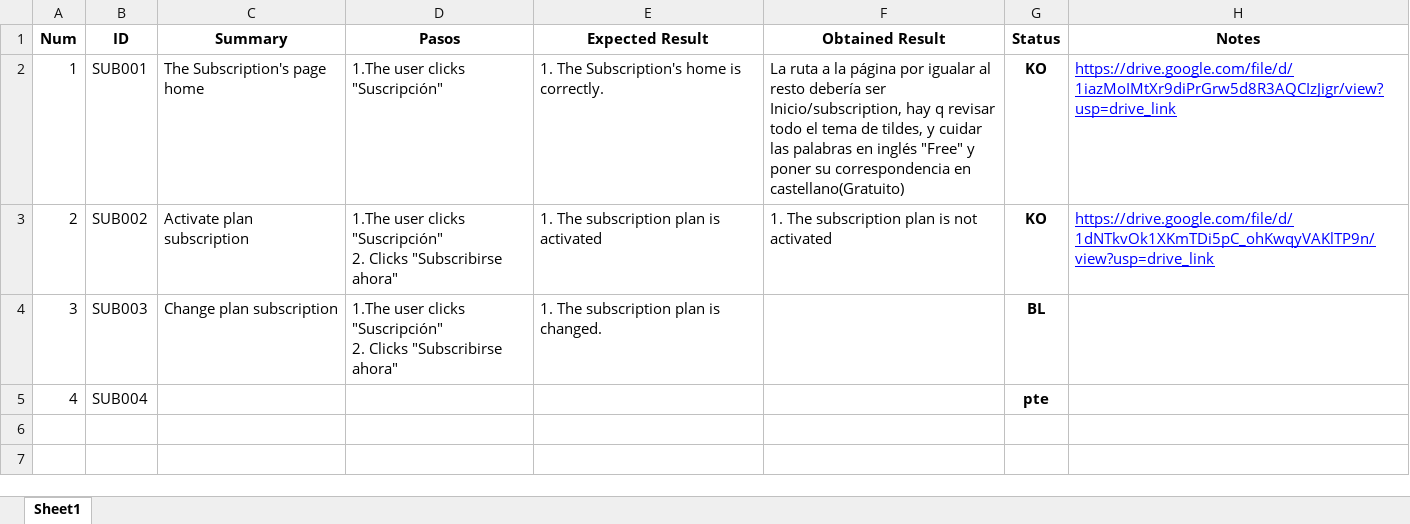
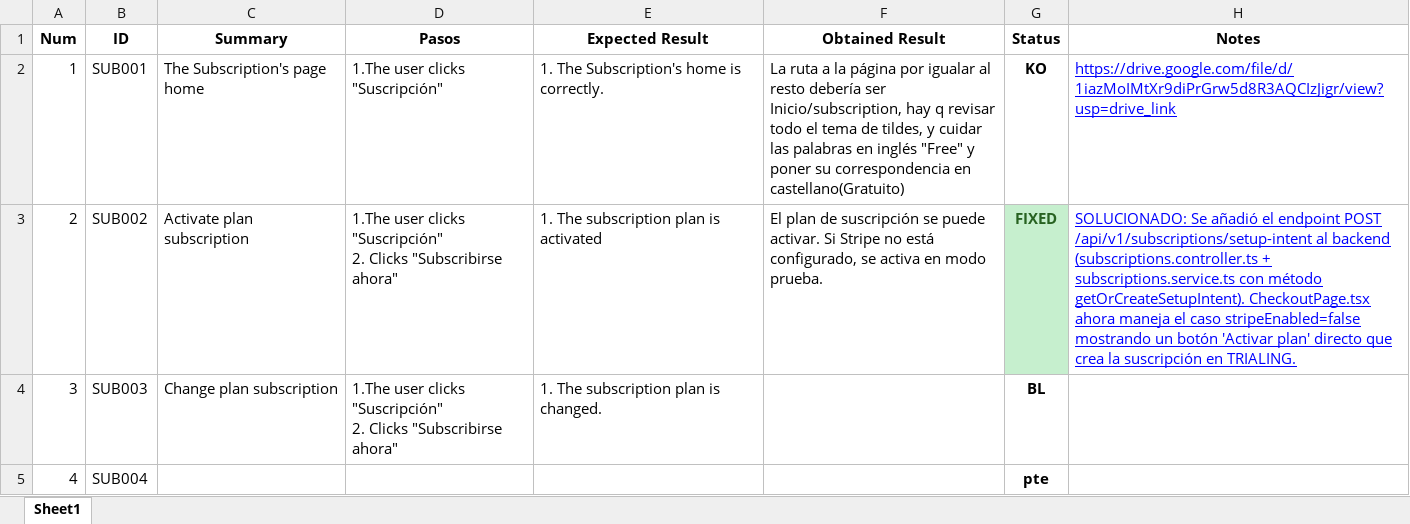
Before and after one commit to ngp223/Kovai, an Excel workbook: Web/TestCasesWeb/Suscripcion.xlsx, sheet Sheet1, drawn as a sheet; values as stored, in another font and other column widths than the file's, no borders; conditional formats not drawn; the diff names each change by its address in the sheet, - before the commit and + after, or states it on an @@ line.

Commit message:
fix(qa): marcar bugs P1 backoffice como solucionados con descripcion del fix
LOGIN003, LOGIN004 - Fix interceptor 401 en api.ts + getErrorMessage defensivo
UH002 - Fix manejo de errores en SettingsPage al actualizar perfil
CAR002 - Re-throw errores en CartasPage para feedback visible en modal
MODIF002 - Re-throw en ModifiersPage para que modal muestre submitError
MEN002 - Transaccion atomica product+menuDefinition en backend
PRO002, PRO003 - Reemplazar alert() por estado aiError inline en ProductsPage
SOP002 - Guards silenciosos en TicketsPage reemplazados por setCreateError()
SUB002 - Nuevo endpoint POST setup-intent + flujo simplificado sin Stripe

```diff
--- a/Web/TestCasesWeb/Suscripcion.xlsx (sheet Sheet1)
+++ b/Web/TestCasesWeb/Suscripcion.xlsx (sheet Sheet1)
-F3 (Obtained Result): 1. The subscription plan is not activated
+F3 (Obtained Result): El plan de suscripción se puede activar. Si Stripe no está configurado, se activa en modo prueba.
-G3 (Status): KO
+G3 (Status): FIXED
@@ G3 fill: none → #C6EFCE, text colour: black → #276221 @@
-H3 (Notes): https://drive.google.com/file/d/1dNTkvOk1XKmTDi5pC_ohKwqyVAKlTP9n/view?usp=drive_link
+H3 (Notes): SOLUCIONADO: Se añadió el endpoint POST /api/v1/subscriptions/setup-intent al backend (subscriptions.controller.ts + subscriptions.service.ts con método getOrCreateSetupIntent). CheckoutPage.tsx ahora maneja el caso stripeEnabled=false mostrando un botón 'Activar plan' directo que crea la suscripción en TRIALING.
```
Also changed, not shown: Web/TestCasesWeb/Soporte.xlsx, 6 other files.
